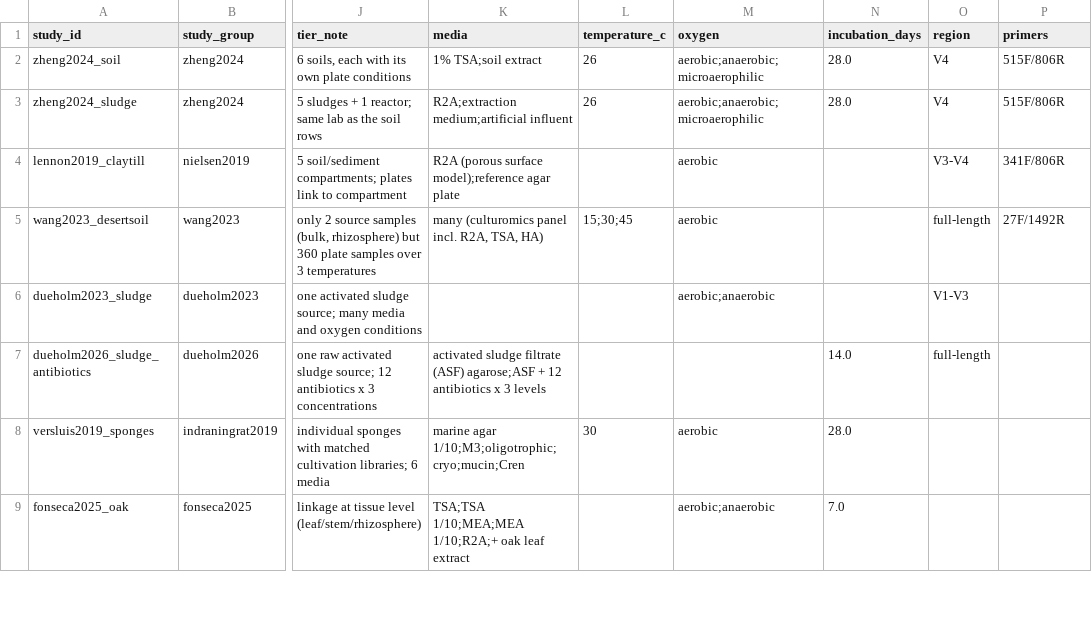
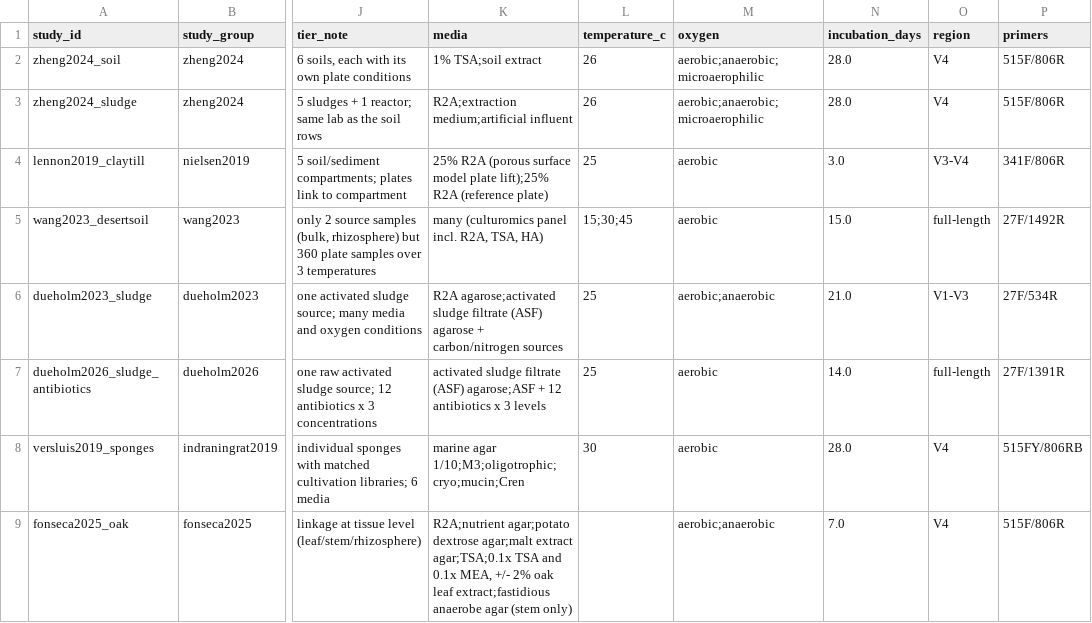
Before and after one commit to oswan-1225/plate-truth, a CSV file: data/processed/census.csv, drawn as a sheet; only a part is shown, gaps mark what is left out; the diff covers the shown part only; the diff names each change by its address in the sheet, - before the commit and + after, or states it on an @@ line.

Commit message:
Phase 2 setup: primers, regions and conditions per study from the papers
Fill primer sequences, amplified region, temperature and incubation for every
included study from its methods or supplement. Resolve the pending studies:
rumen included as a single-source study (reads confirm V4), Lau 2016 excluded
(no public reads), LEAP-CS excluded (plant co-culture, 12 runs). Seawater plate
side restricted to the direct culturable pools; the nutrient/saline plates were
inoculated from the pool, not from seawater. 11 independent study groups.

```diff
--- a/data/processed/census.csv
+++ b/data/processed/census.csv
-K4 (media): R2A (porous surface model);reference agar plate
+K4 (media): 25% R2A (porous surface model plate lift);25% R2A (reference plate)
-L4 (temperature_c): (empty)
+L4 (temperature_c): 25
-N4 (incubation_days): (empty)
+N4 (incubation_days): 3.0
-N5 (incubation_days): (empty)
+N5 (incubation_days): 15.0
-K6 (media): (empty)
+K6 (media): R2A agarose;activated sludge filtrate (ASF) agarose + carbon/nitrogen sources
-L6:L7 (temperature_c): (empty)
+L6:L7 (temperature_c): 25
-N6 (incubation_days): (empty)
+N6 (incubation_days): 21.0
-P6 (primers): (empty)
+P6 (primers): 27F/534R
-M7 (oxygen): (empty)
+M7 (oxygen): aerobic
-P7 (primers): (empty)
+P7 (primers): 27F/1391R
-O8:O9 (region): (empty)
+O8:O9 (region): V4
-P8 (primers): (empty)
+P8 (primers): 515FY/806RB
-K9 (media): TSA;TSA 1/10;MEA;MEA 1/10;R2A;+ oak leaf extract
+K9 (media): R2A;nutrient agar;potato dextrose agar;malt extract agar;TSA;0.1x TSA and 0.1x MEA, +/- 2% oak leaf extract;fastidious anaerobe agar (stem only)
-P9 (primers): (empty)
+P9 (primers): 515F/806R
```
Also changed, not shown: 20 edited cells elsewhere in this file, 2 other files.
